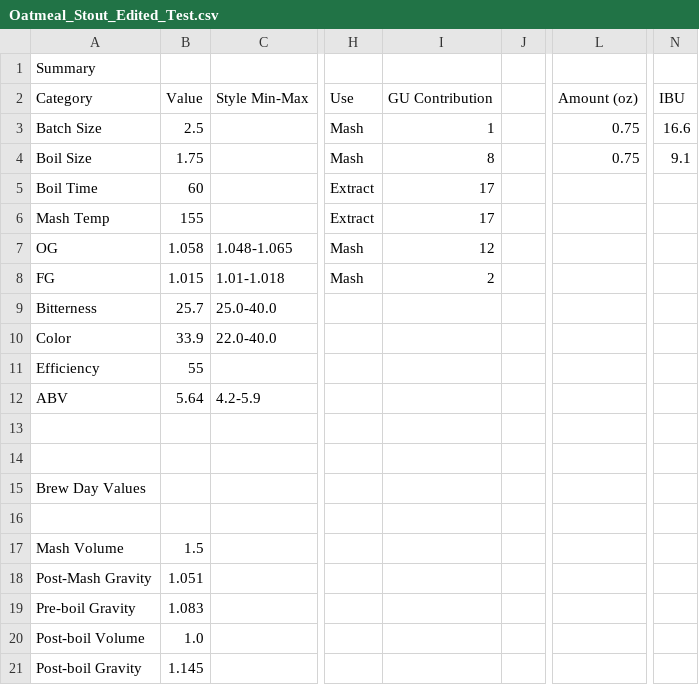
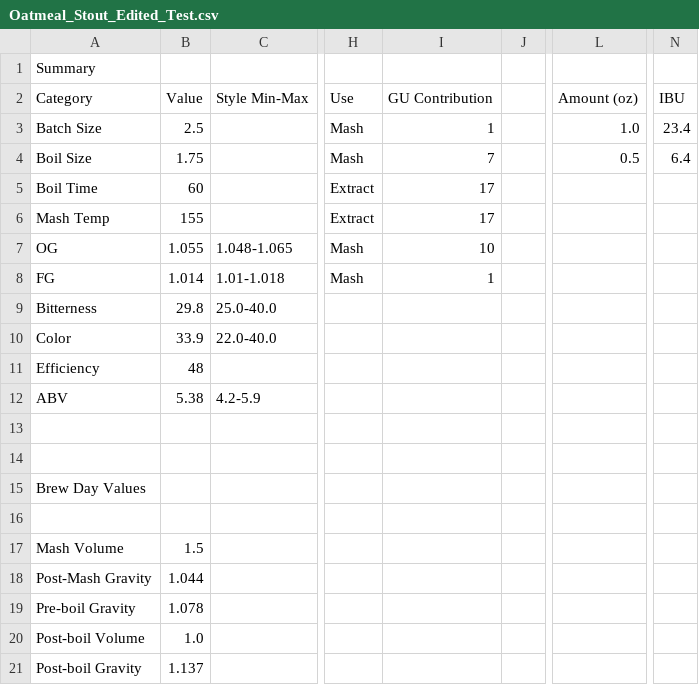
Before and after one commit to imedan/brew_builder, a CSV file: Oatmeal_Stout_Edited_Test.csv, drawn as a sheet; only a part is shown, gaps mark what is left out; the diff names each change by its address in the sheet, - before the commit and + after, or states it on an @@ line.

```diff
--- a/Oatmeal_Stout_Edited_Test.csv
+++ b/Oatmeal_Stout_Edited_Test.csv
-L3: 0.75
+L3: 1.0
-N3: 16.6
+N3: 23.4
-I4: 8
+I4: 7
-L4: 0.75
+L4: 0.5
-N4: 9.1
+N4: 6.4
-B7: 1.058
+B7: 1.055
-I7: 12
+I7: 10
-B8: 1.015
+B8: 1.014
-I8: 2
+I8: 1
-B9: 25.7
+B9: 29.8
-B11: 55
+B11: 48
-B12: 5.64
+B12: 5.38
-B18: 1.051
+B18: 1.044
-B19: 1.083
+B19: 1.078
-B21: 1.145
+B21: 1.137
```
Also changed, not shown: 4 other files.
